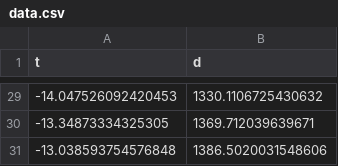
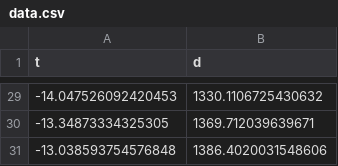
Before and after one commit to GEUS-Glaciology-and-Climate/greenland_ice_borehole_temperature_profiles, a CSV file: boreholes/CampCentury/data.csv, drawn as a sheet; only a part is shown, gaps mark what is left out.

Commit message:
Adjust data so it rounds to 1386 (reported bed depth)

```diff
--- a/boreholes/CampCentury/data.csv
+++ b/boreholes/CampCentury/data.csv
@@ -30,2 +30,2 @@ t,d
 -13.34873334325305, 1369.712039639671
--13.038593754576848, 1386.5020031548606
+-13.038593754576848, 1386.4020031548606
```
Also changed, not shown: 1 other file.
